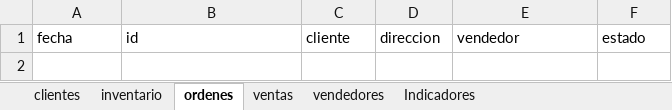
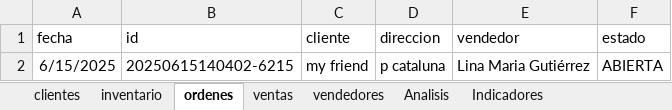
Before and after one commit to lguerra98/studious-winner, an Excel workbook: inventario.xlsm, sheet ordenes, drawn as a sheet; values as stored, in another font and other column widths than the file's, no borders; table styles not drawn; the diff names each change by its address in the sheet, - before the commit and + after, or states it on an @@ line.

```diff
--- a/inventario.xlsm (sheet ordenes)
+++ b/inventario.xlsm (sheet ordenes)
+sheet tab: Analisis
+row 2: 6/15/2025 | 20250615140402-6215 | my friend | p cataluna | Lina Maria Gutiérrez | ABIERTA
```
Also changed, not shown: sheet ventas, sheet inventario, charts or pictures, 7 other files.
